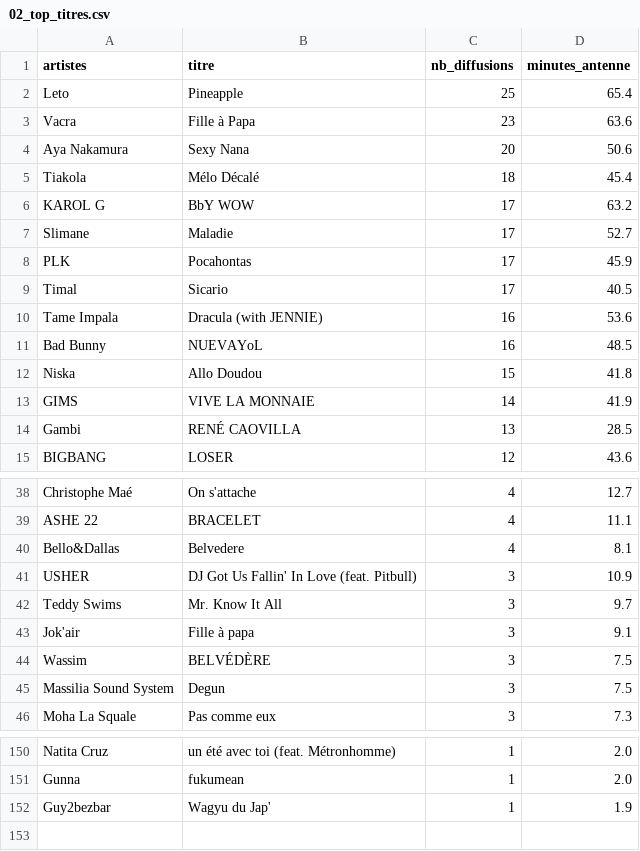
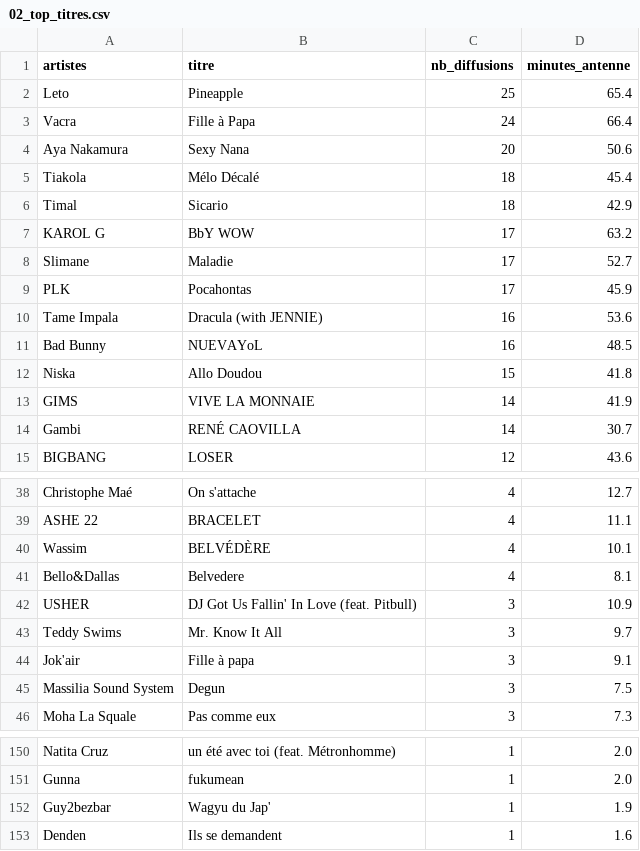
Before and after one commit to gunout/skyrock-monitor, a CSV file: resultats/02_top_titres.csv, drawn as a sheet; only a part is shown, gaps mark what is left out.

```diff
--- a/resultats/02_top_titres.csv
+++ b/resultats/02_top_titres.csv
@@ -2,5 +2,6 @@
 Leto,Pineapple,25,65.4
-Vacra,Fille à Papa,23,63.6
+Vacra,Fille à Papa,24,66.4
 Aya Nakamura,Sexy Nana,20,50.6
 Tiakola,Mélo Décalé,18,45.4
+Timal,Sicario,18,42.9
 KAROL G,BbY WOW,17,63.2
@@ -8,3 +9,2 @@ Slimane,Maladie,17,52.7
 PLK,Pocahontas,17,45.9
-Timal,Sicario,17,40.5
 Tame Impala,Dracula (with JENNIE),16,53.6
@@ -13,3 +13,3 @@ Niska,Allo Doudou,15,41.8
 GIMS,VIVE LA MONNAIE,14,41.9
-Gambi,RENÉ CAOVILLA,13,28.5
+Gambi,RENÉ CAOVILLA,14,30.7
 BIGBANG,LOSER,12,43.6
@@ -39,2 +39,3 @@ Christophe Maé,On s'attache,4,12.7
 ASHE 22,BRACELET,4,11.1
+Wassim,BELVÉDÈRE,4,10.1
 Bello&Dallas,Belvedere,4,8.1
@@ -43,3 +44,2 @@ Teddy Swims,Mr. Know It All,3,9.7
 Jok'air,Fille à papa,3,9.1
-Wassim,BELVÉDÈRE,3,7.5
 Massilia Sound System,Degun,3,7.5
@@ -152 +152,2 @@ Gunna,fukumean,1,2.0
 Guy2bezbar,Wagyu du Jap',1,1.9
+Denden,Ils se demandent,1,1.6
```
Also changed, not shown: resultats/01_top_artistes.csv, resultats/04_repartition_journaliere.csv, 15 other files.
